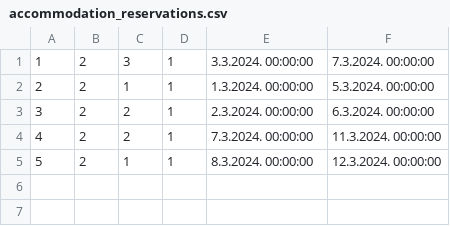
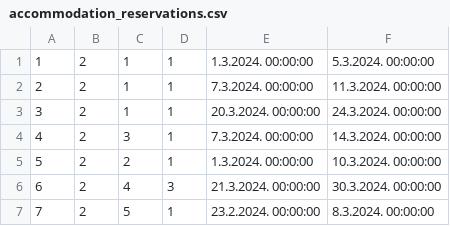
Before and after one commit to NenadGvozdenac/Simulacija-i-modeliranje-sistema, a CSV file: Resources/Data/accommodation_reservations.csv, drawn as a sheet; removed rows and columns are numbered as before the commit, all else as after; the diff names each change by its address in the sheet, - before the commit and + after, or states it on an @@ line.

```diff
--- a/Resources/Data/accommodation_reservations.csv
+++ b/Resources/Data/accommodation_reservations.csv
-row 1: 1 | 2 | 3 | 1 | 3.3.2024. 00:00:00 | 7.3.2024. 00:00:00
@@ column A renumbered from row 1 down @@
+row 2: 2 | 2 | 1 | 1 | 7.3.2024. 00:00:00 | 11.3.2024. 00:00:00
-C3: 2
+C3: 1
-E3: 2.3.2024. 00:00:00
+E3: 20.3.2024. 00:00:00
-F3: 6.3.2024. 00:00:00
+F3: 24.3.2024. 00:00:00
+row 4: 4 | 2 | 3 | 1 | 7.3.2024. 00:00:00 | 14.3.2024. 00:00:00
-E5: 7.3.2024. 00:00:00
+E5: 1.3.2024. 00:00:00
-F5: 11.3.2024. 00:00:00
+F5: 10.3.2024. 00:00:00
+row 6: 6 | 2 | 4 | 3 | 21.3.2024. 00:00:00 | 30.3.2024. 00:00:00
-C7: 1
+C7: 5
-E7: 8.3.2024. 00:00:00
+E7: 23.2.2024. 00:00:00
-F7: 12.3.2024. 00:00:00
+F7: 8.3.2024. 00:00:00
```
Also changed, not shown: 12 other files.
